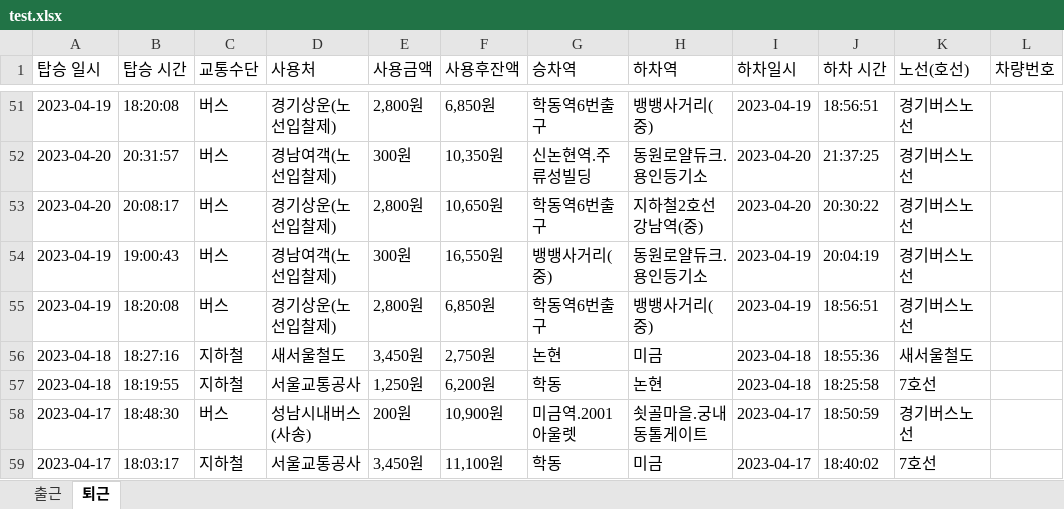
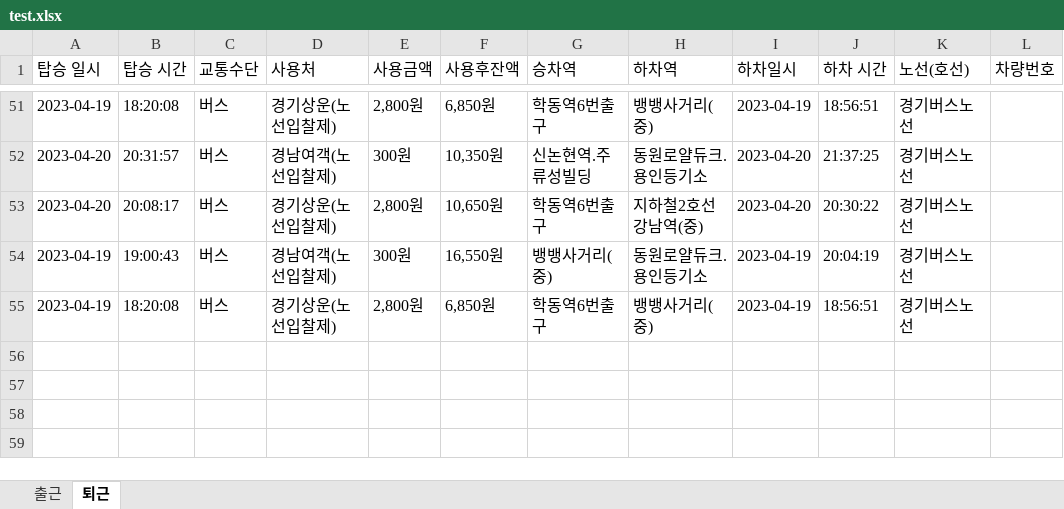
Before and after one commit to koreanbulbasaur/Project, an Excel workbook: test.xlsx, sheet 퇴근, drawn as a sheet; only a part is shown, gaps mark what is left out; values as stored, in another font and other column widths than the file's, no borders; the diff names each change by its address in the sheet, - before the commit and + after, or states it on an @@ line.

```diff
--- a/test.xlsx (sheet 퇴근)
+++ b/test.xlsx (sheet 퇴근)
-row 56: 2023-04-18 | 18:27:16 | 지하철 | 새서울철도 | 3,450원 | 2,750원 | 논현 | 미금 | 2023-04-18 | 18:55:36 | 새서울철도
-row 57: 2023-04-18 | 18:19:55 | 지하철 | 서울교통공사 | 1,250원 | 6,200원 | 학동 | 논현 | 2023-04-18 | 18:25:58 | 7호선
-row 58: 2023-04-17 | 18:48:30 | 버스 | 성남시내버스(사송) | 200원 | 10,900원 | 미금역.2001아울렛 | 쇳골마을.궁내동톨게이트 | 2023-04-17 | 18:50:59 | 경기버스노선
-row 59: 2023-04-17 | 18:03:17 | 지하철 | 서울교통공사 | 3,450원 | 11,100원 | 학동 | 미금 | 2023-04-17 | 18:40:02 | 7호선
```
Also changed, not shown: sheet 출근, 1 other file.
